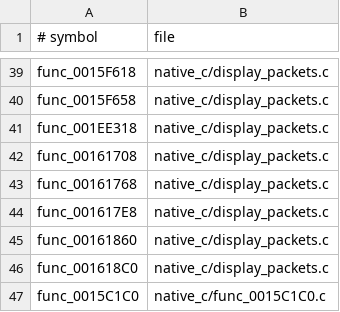
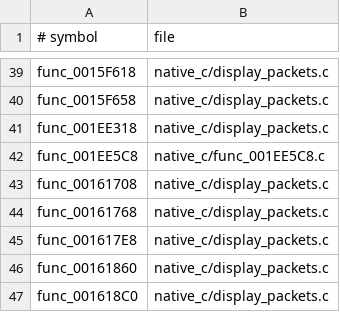
Before and after one commit to OpenThievius/OpenThievius, a TSV file: port/game/sly1-us/hand/backfills.tsv, drawn as a sheet; only a part is shown, gaps mark what is left out; the shorter side is filled out with more unchanged rows.

Commit message:
fix(port): preserve packet helper arguments

```diff
--- a/port/game/sly1-us/hand/backfills.tsv
+++ b/port/game/sly1-us/hand/backfills.tsv
@@ -41,2 +41,3 @@ func_0015F658	native_c/display_packets.c
 func_001EE318	native_c/display_packets.c
+func_001EE5C8	native_c/func_001EE5C8.c
 func_00161708	native_c/display_packets.c
```
Also changed, not shown: 3 other files.
